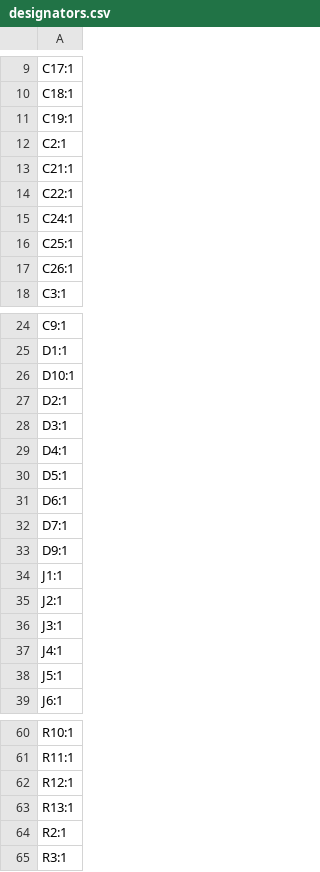
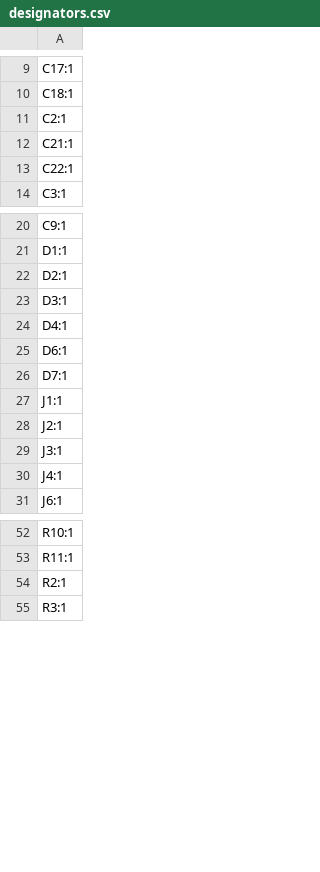
Before and after one commit to revk/ESP32-Doorbell, a CSV file: PCB/EPD/production/designators.csv, drawn as a sheet; only a part is shown, gaps mark what is left out.

```diff
--- a/PCB/EPD/production/designators.csv
+++ b/PCB/EPD/production/designators.csv
@@ -10,3 +10,2 @@ C17:1
 C18:1
-C19:1
 C2:1
@@ -14,5 +13,2 @@ C21:1
 C22:1
-C24:1
-C25:1
-C26:1
 C3:1
@@ -25,3 +21,2 @@ C9:1
 D1:1
-D10:1
 D2:1
@@ -29,6 +24,4 @@ D3:1
 D4:1
-D5:1
 D6:1
 D7:1
-D9:1
 J1:1
@@ -37,3 +30,2 @@ J3:1
 J4:1
-J5:1
 J6:1
@@ -61,4 +53,2 @@ R10:1
 R11:1
-R12:1
-R13:1
 R2:1
```
Also changed, not shown: PCB/EPD/production/bom.csv, PCB/EPD/production/positions.csv, 6 other files.
